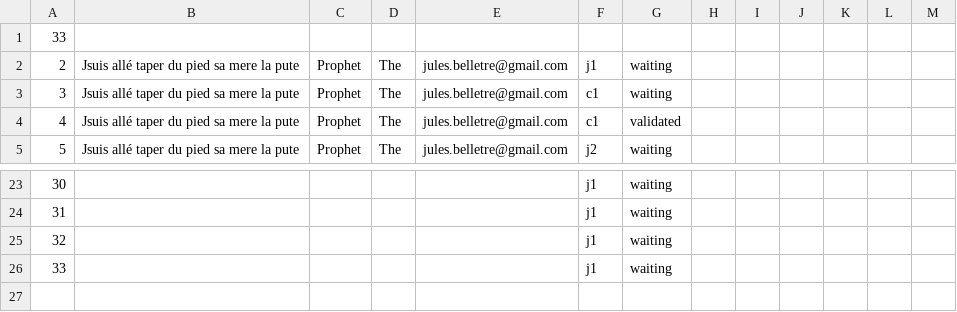
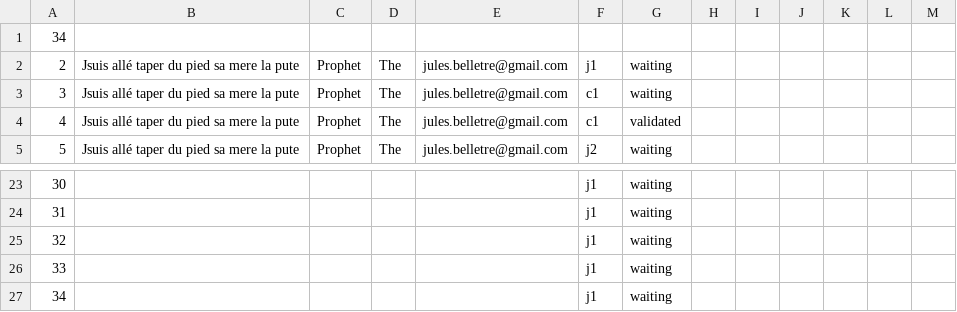
Before and after one commit to Valysa/Proyecto, a CSV file: BDD2/reference.csv, drawn as a sheet; only a part is shown, gaps mark what is left out.

```diff
--- a/BDD2/reference.csv
+++ b/BDD2/reference.csv
@@ -1,2 +1,2 @@
-33
+34
 2,Jsuis allé taper du pied sa mere la pute,Prophet,The,jules.belletre@gmail.com,j1,waiting
@@ -26 +26,2 @@
 33,,,,,j1,waiting
+34,,,,,j1,waiting
```
Also changed, not shown: 2 other files.
